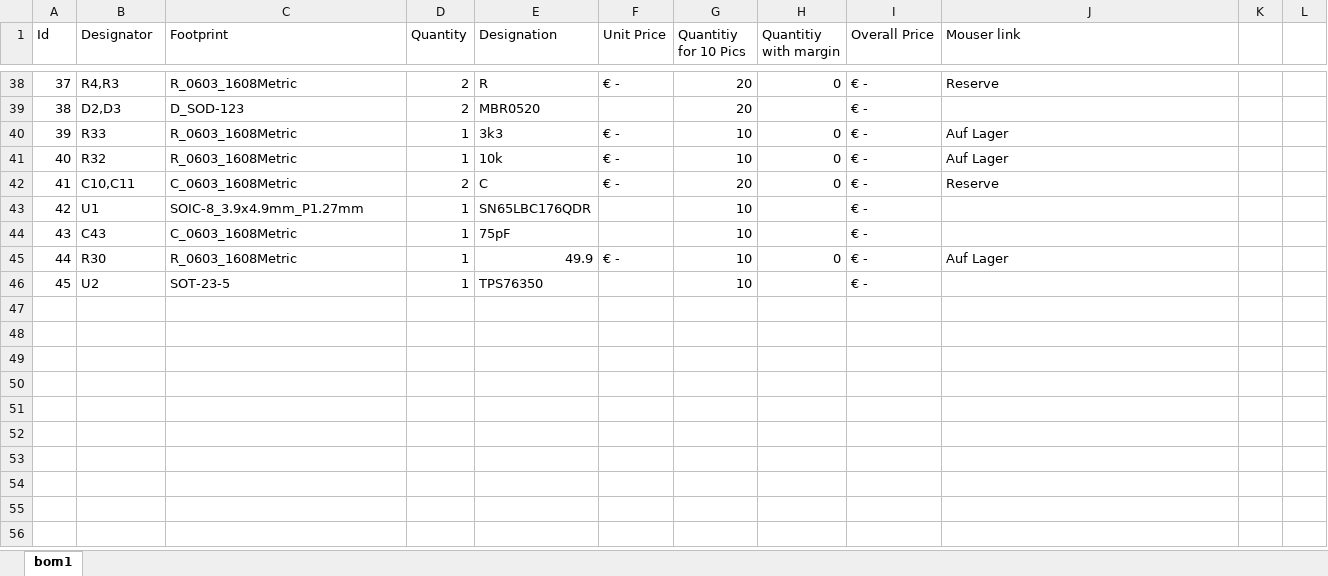
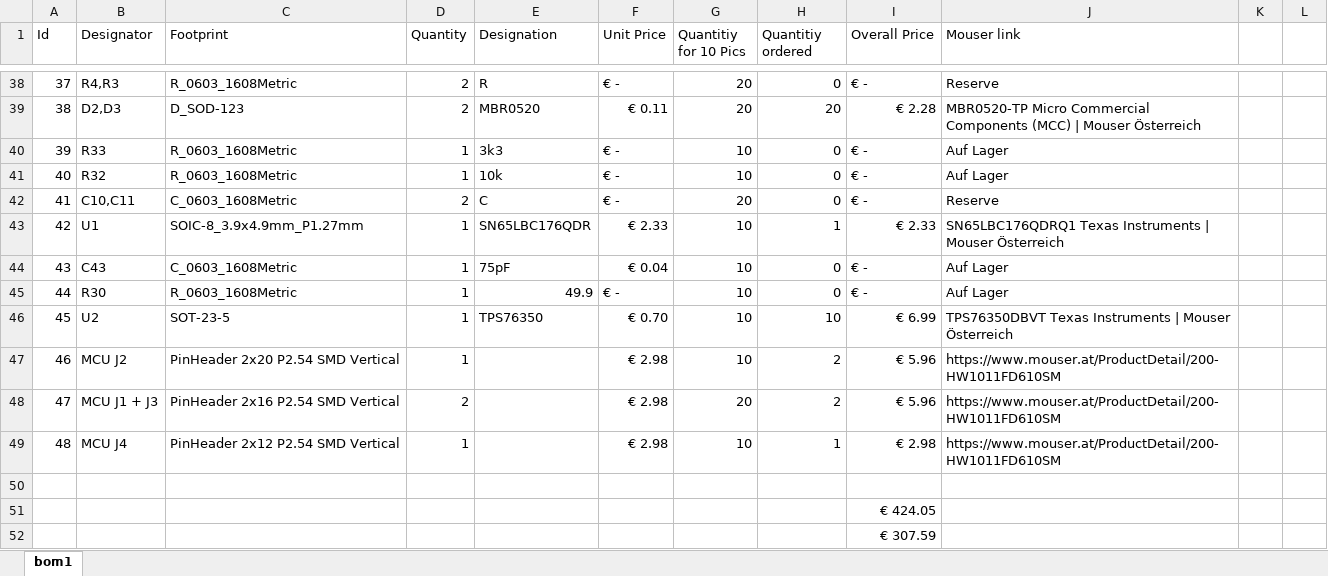
Before and after one commit to LukiBa/RS485-IO-Extension, an Excel workbook: io-gateway/bom1.xlsx, sheet bom1, drawn as a sheet; only a part is shown, gaps mark what is left out; values as stored, in another font and other column widths than the file's, no cell formats; the diff covers the shown part only; the diff names each change by its address in the sheet, - before the commit and + after, or states it on an @@ line.

```diff
--- a/io-gateway/bom1.xlsx (sheet bom1)
+++ b/io-gateway/bom1.xlsx (sheet bom1)
-H1: Quantitiy with margin
+H1: Quantitiy ordered
-F39 (Unit Price): (empty)
+F39 (Unit Price): € 0.11
-H39 (Quantitiy ordered): (empty)
+H39 (Quantitiy ordered): 20
-I39 (Overall Price): € -
+I39 (Overall Price): € 2.28
-J39 (Mouser link): (empty)
+J39 (Mouser link): MBR0520-TP Micro Commercial Components (MCC) | Mouser Österreich
-F43 (Unit Price): (empty)
+F43 (Unit Price): € 2.33
-H43 (Quantitiy ordered): (empty)
+H43 (Quantitiy ordered): 1
-I43 (Overall Price): € -
+I43 (Overall Price): € 2.33
-J43 (Mouser link): (empty)
+J43 (Mouser link): SN65LBC176QDRQ1 Texas Instruments | Mouser Österreich
-F44 (Unit Price): (empty)
+F44 (Unit Price): € 0.04
-H44 (Quantitiy ordered): (empty)
+H44 (Quantitiy ordered): 0
-J44 (Mouser link): (empty)
+J44 (Mouser link): Auf Lager
-F46 (Unit Price): (empty)
+F46 (Unit Price): € 0.70
-H46 (Quantitiy ordered): (empty)
+H46 (Quantitiy ordered): 10
-I46 (Overall Price): € -
+I46 (Overall Price): € 6.99
-J46 (Mouser link): (empty)
+J46 (Mouser link): TPS76350DBVT Texas Instruments | Mouser Österreich
+row 47: 46 | MCU J2 | PinHeader 2x20 P2.54 SMD Vertical | 1 |  | € 2.98 | 10 | 2 | € 5.96 | https://www.mouser.at/ProductDetail/200-HW1011FD610SM
+row 48: 47 | MCU J1 + J3 | PinHeader 2x16 P2.54 SMD Vertical | 2 |  | € 2.98 | 20 | 2 | € 5.96 | https://www.mouser.at/ProductDetail/200-HW1011FD610SM
+row 49: 48 | MCU J4 | PinHeader 2x12 P2.54 SMD Vertical | 1 |  | € 2.98 | 10 | 1 | € 2.98 | https://www.mouser.at/ProductDetail/200-HW1011FD610SM
+row 50: (empty)
+row 51:  |  |  |  |  |  |  |  | € 424.05
+row 52:  |  |  |  |  |  |  |  | € 307.59
```
Also changed, not shown: 61 edited cells elsewhere in this sheet, cell formats, formulas that keep their value, 1 other file.
